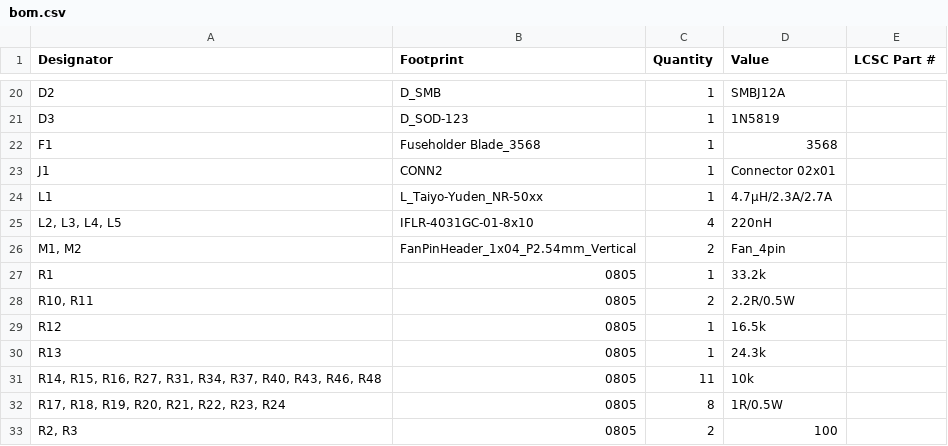
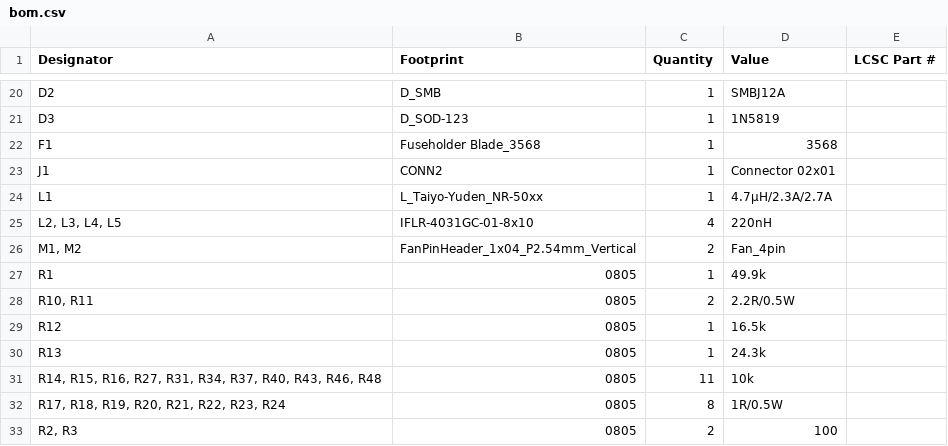
Before and after one commit to Patsch91/NerdHAXE-Gamma, a CSV file: production/bom.csv, drawn as a sheet; only a part is shown, gaps mark what is left out.

```diff
--- a/production/bom.csv
+++ b/production/bom.csv
@@ -26,3 +26,3 @@ L1,L_Taiyo-Yuden_NR-50xx,1,4.7µH/2.3A/2.7A,
 "M1, M2",FanPinHeader_1x04_P2.54mm_Vertical,2,Fan_4pin,
-R1,0805,1,33.2k,
+R1,0805,1,49.9k,
 "R10, R11",0805,2,2.2R/0.5W,
```
Also changed, not shown: production/designators.csv, 7 other files.
